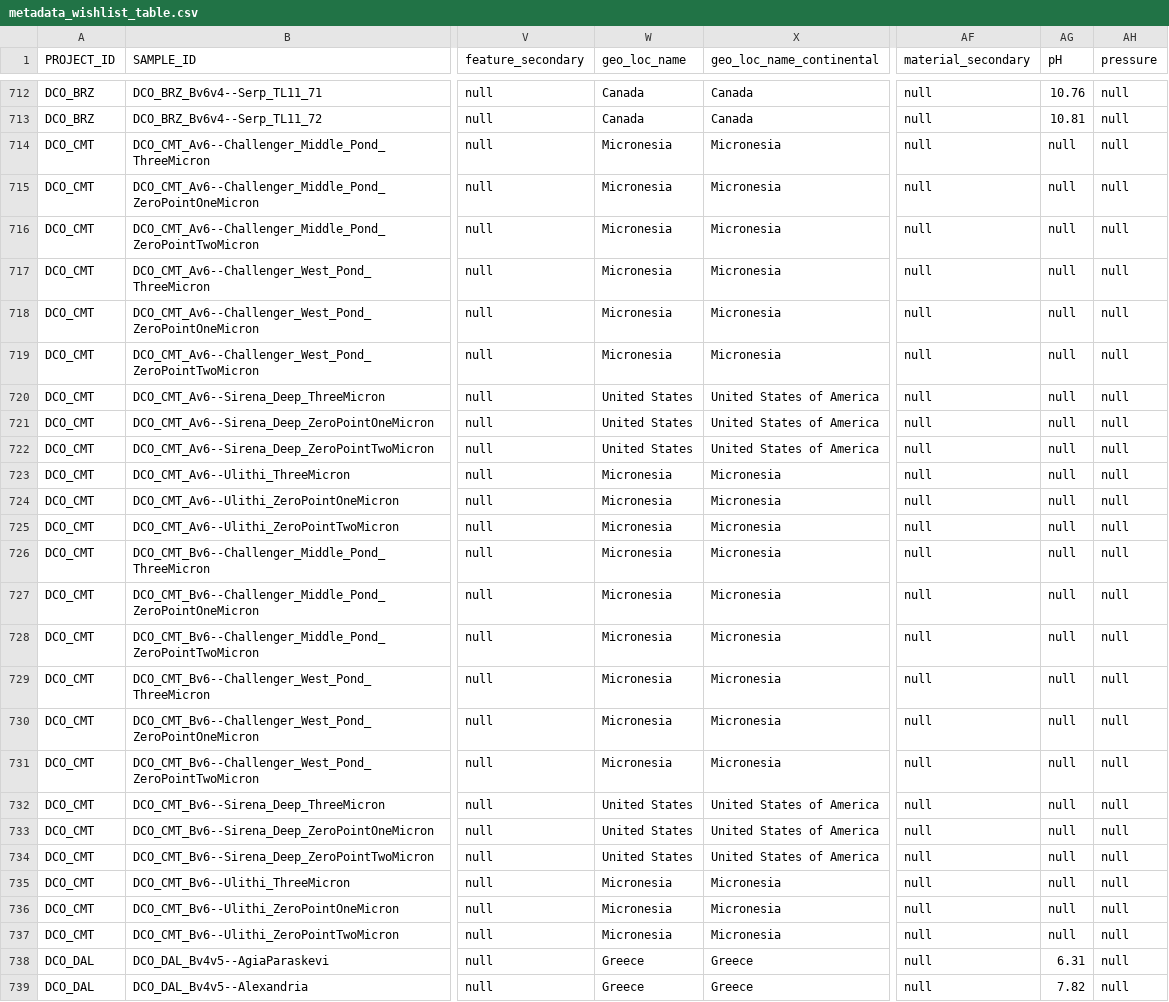
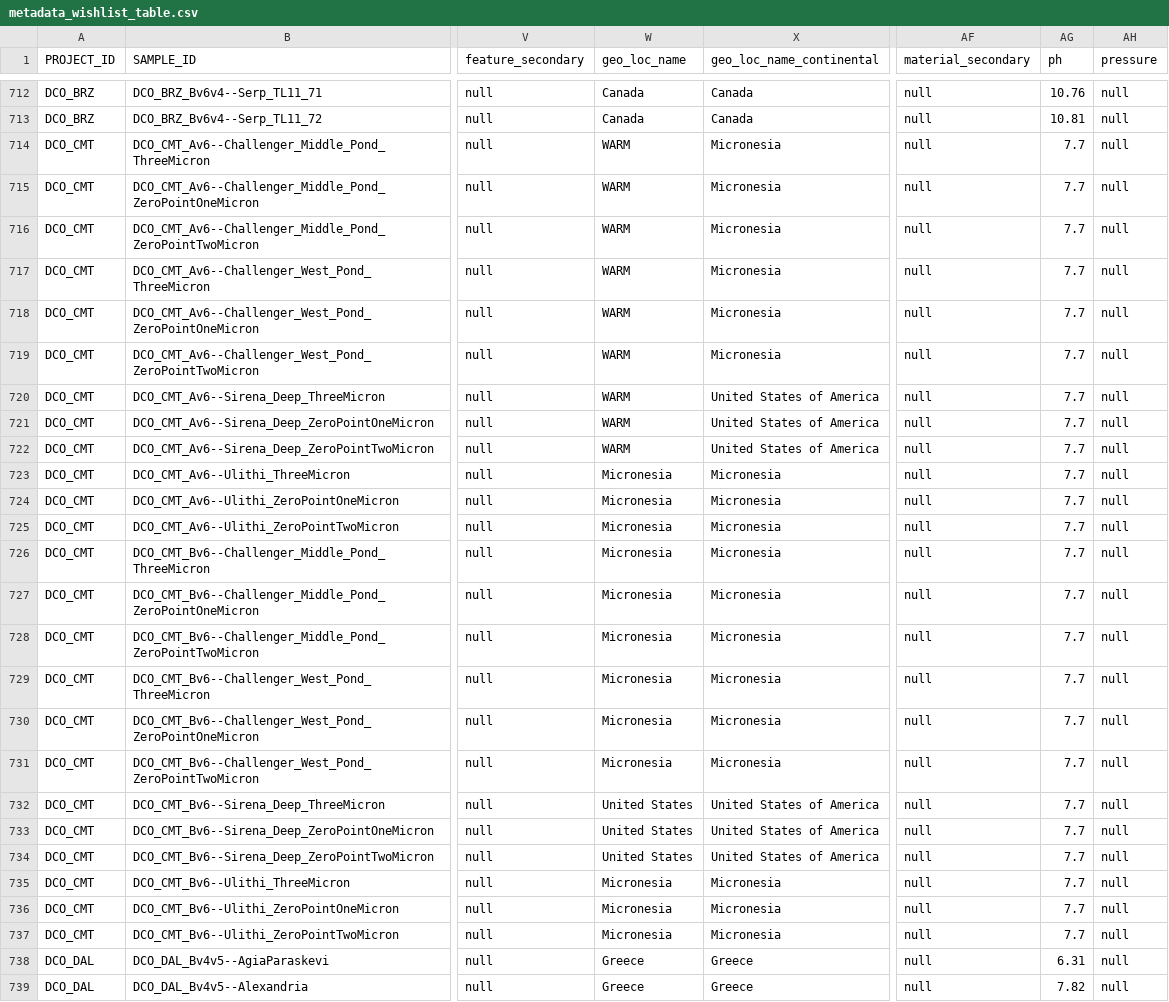
Before and after one commit to klocey/CoDL, a CSV file: metadata/formatted_metadata/additional_formatted_metadata/metadata_wishlist_table.csv, drawn as a sheet; only a part is shown, gaps mark what is left out; the diff covers the shown part only; the diff names each change by its address in the sheet, - before the commit and + after, or states it on an @@ line.

```diff
--- a/metadata/formatted_metadata/additional_formatted_metadata/metadata_wishlist_table.csv
+++ b/metadata/formatted_metadata/additional_formatted_metadata/metadata_wishlist_table.csv
-AG1: pH
+AG1: ph
-W714:W719 (geo_loc_name): Micronesia
+W714:W719 (geo_loc_name): WARM
-AG714:AG737 (ph): null
+AG714:AG737 (ph): 7.7
-W720:W722 (geo_loc_name): United States
+W720:W722 (geo_loc_name): WARM
```
Also changed, not shown: 1 added row and 49 edited cells elsewhere in this file, metadata/formatted_metadata/additional_formatted_metadata/metadata_counts_by_project.csv, metadata/formatted_metadata/additional_formatted_metadata/metadata_counts_overall.csv, 8 other files.
